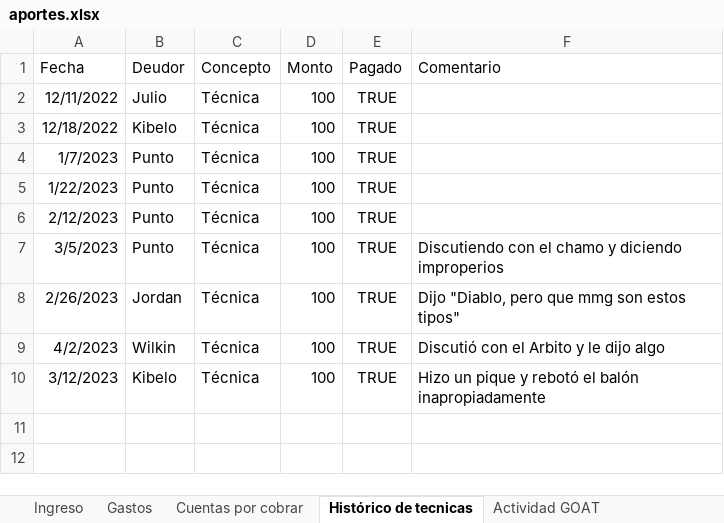
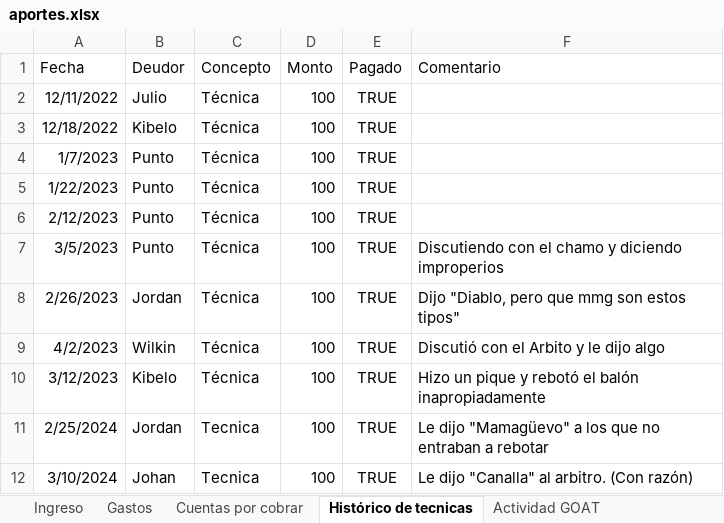
Before and after one commit to Johan-rosa/goat_website, an Excel workbook: data/aportes.xlsx, sheet Histórico de tecnicas, drawn as a sheet; values as stored, in another font and other column widths than the file's, no borders; the diff names each change by its address in the sheet, - before the commit and + after, or states it on an @@ line.

```diff
--- a/data/aportes.xlsx (sheet Histórico de tecnicas)
+++ b/data/aportes.xlsx (sheet Histórico de tecnicas)
+row 11: 2/25/2024 | Jordan | Tecnica | 100 | TRUE | Le dijo "Mamagüevo" a los que no entraban a rebotar
+row 12: 3/10/2024 | Johan | Tecnica | 100 | TRUE | Le dijo "Canalla" al arbitro. (Con razón)
```
Also changed, not shown: sheet Ingreso, sheet Gastos, sheet Cuentas por cobrar, 2 other files.
